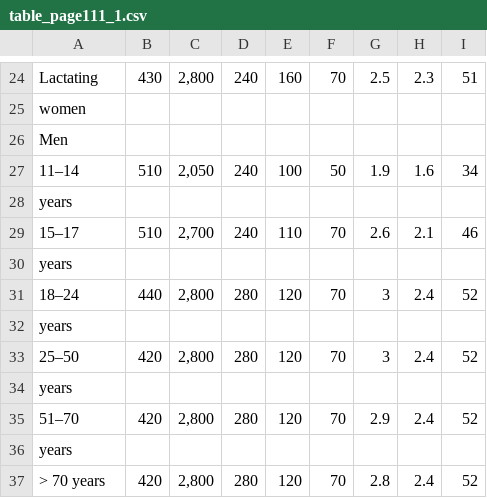
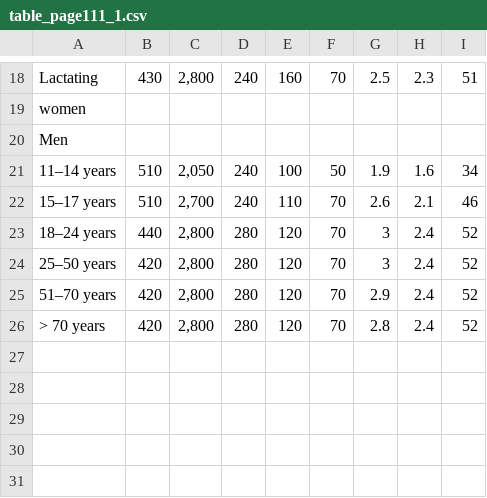
Before and after one commit to raphsa/pdf_to_KnowledgeGraph_LLM, a CSV file: data/tables/table_page111_1.csv, drawn as a sheet; only a part is shown, gaps mark what is left out; the diff covers the shown part only.

```diff
--- a/data/tables/table_page111_1.csv
+++ b/data/tables/table_page111_1.csv
@@ -26,12 +20,7 @@ women,,,,,,,,
 Men,,,,,,,,
-11–14,510,"2,050",240,100,50,1.9,1.6,34
-years,,,,,,,,
-15–17,510,"2,700",240,110,70,2.6,2.1,46
-years,,,,,,,,
-18–24,440,"2,800",280,120,70,3,2.4,52
-years,,,,,,,,
-25–50,420,"2,800",280,120,70,3,2.4,52
-years,,,,,,,,
-51–70,420,"2,800",280,120,70,2.9,2.4,52
-years,,,,,,,,
+11–14 years,510,"2,050",240,100,50,1.9,1.6,34
+15–17 years,510,"2,700",240,110,70,2.6,2.1,46
+18–24 years,440,"2,800",280,120,70,3,2.4,52
+25–50 years,420,"2,800",280,120,70,3,2.4,52
+51–70 years,420,"2,800",280,120,70,2.9,2.4,52
 > 70 years,420,"2,800",280,120,70,2.8,2.4,52
```
Also changed, not shown: 6 removed rows and 6 edited cells elsewhere in this file, data/tables/table_page104_2.csv, data/tables/table_page108_1.csv, 16 other files.
